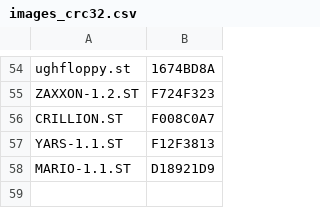
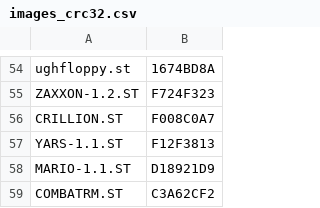
Before and after one commit to sidecartridge/atarist-public-floppy-db, a CSV file: images_crc32.csv, drawn as a sheet; only a part is shown, gaps mark what is left out; the diff names each change by its address in the sheet, - before the commit and + after, or states it on an @@ line.

```diff
--- a/images_crc32.csv
+++ b/images_crc32.csv
+row 59: COMBATRM.ST | C3A62CF2
```
Also changed, not shown: 2 other files.
